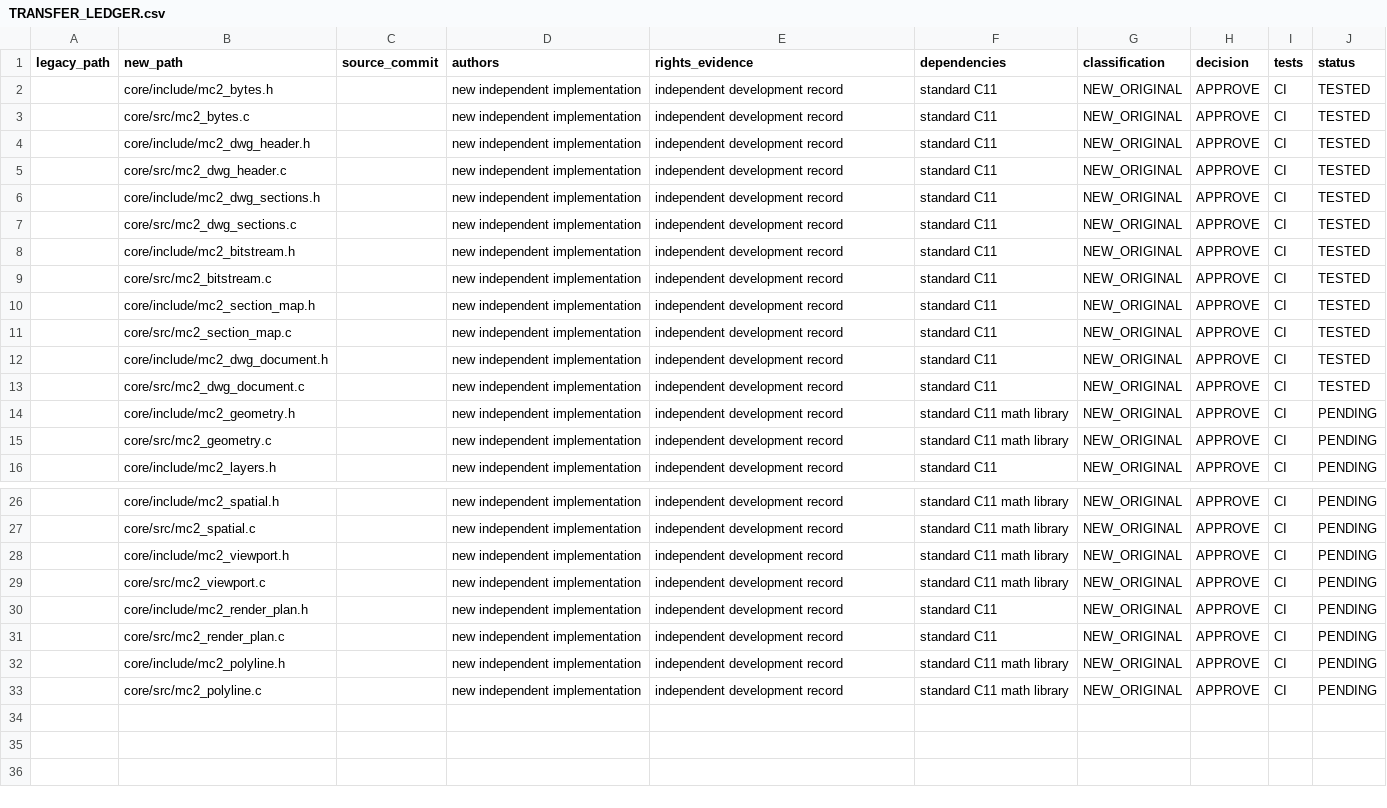
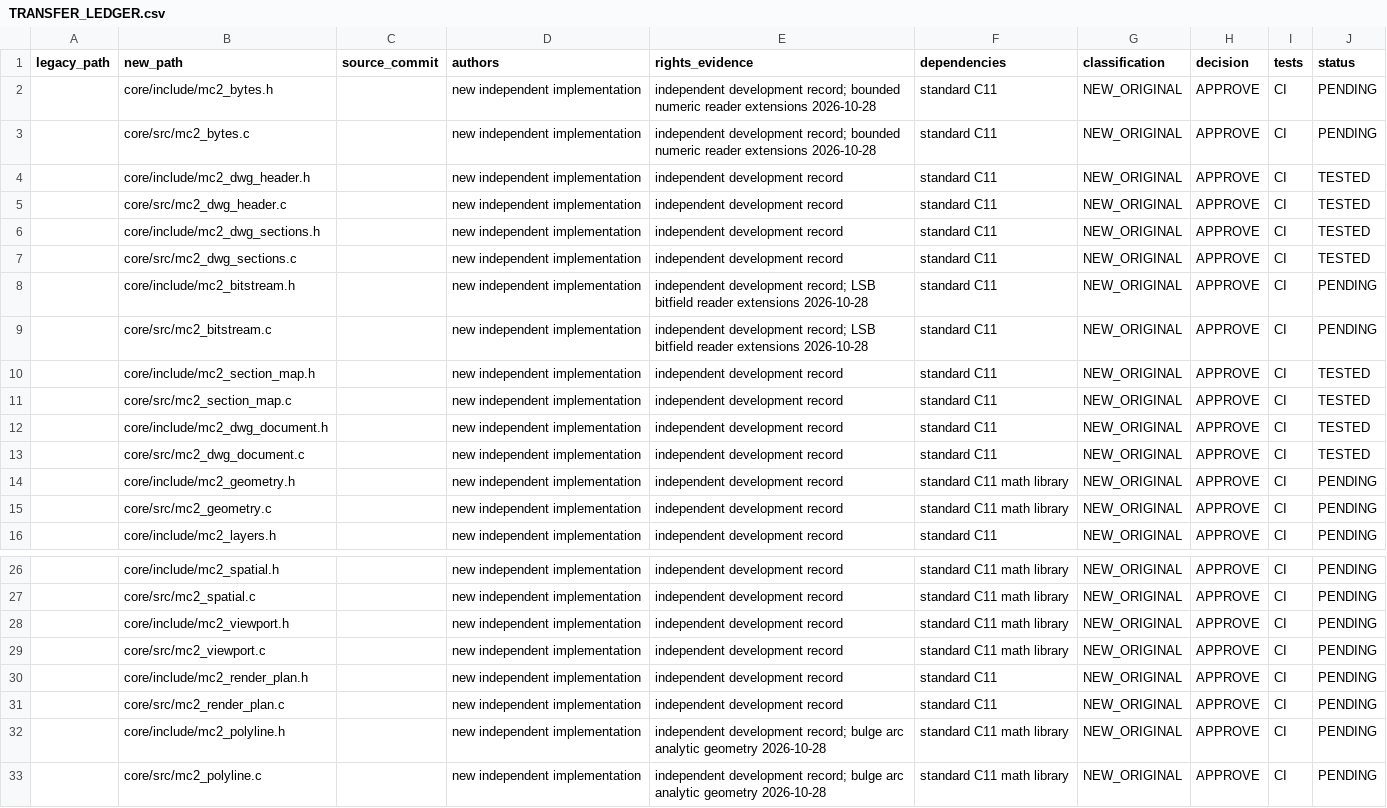
Before and after one commit to santiye2019-lab/MusaCAD, a CSV file: MusaCAD2/migration/TRANSFER_LEDGER.csv, drawn as a sheet; only a part is shown, gaps mark what is left out.

Commit message:
docs(musacad2): record independent provenance for reader and bulge extensions

```diff
--- a/MusaCAD2/migration/TRANSFER_LEDGER.csv
+++ b/MusaCAD2/migration/TRANSFER_LEDGER.csv
@@ -1,4 +1,4 @@
 legacy_path,new_path,source_commit,authors,rights_evidence,dependencies,classification,decision,tests,status
-,core/include/mc2_bytes.h,,new independent implementation,independent development record,standard C11,NEW_ORIGINAL,APPROVE,CI,TESTED
-,core/src/mc2_bytes.c,,new independent implementation,independent development record,standard C11,NEW_ORIGINAL,APPROVE,CI,TESTED
+,core/include/mc2_bytes.h,,new independent implementation,independent development record; bounded numeric reader extensions 2026-10-28,standard C11,NEW_ORIGINAL,APPROVE,CI,PENDING
+,core/src/mc2_bytes.c,,new independent implementation,independent development record; bounded numeric reader extensions 2026-10-28,standard C11,NEW_ORIGINAL,APPROVE,CI,PENDING
 ,core/include/mc2_dwg_header.h,,new independent implementation,independent development record,standard C11,NEW_ORIGINAL,APPROVE,CI,TESTED
@@ -7,4 +7,4 @@ legacy_path,new_path,source_commit,authors,rights_evidence,dependencies,classifi
 ,core/src/mc2_dwg_sections.c,,new independent implementation,independent development record,standard C11,NEW_ORIGINAL,APPROVE,CI,TESTED
-,core/include/mc2_bitstream.h,,new independent implementation,independent development record,standard C11,NEW_ORIGINAL,APPROVE,CI,TESTED
-,core/src/mc2_bitstream.c,,new independent implementation,independent development record,standard C11,NEW_ORIGINAL,APPROVE,CI,TESTED
+,core/include/mc2_bitstream.h,,new independent implementation,independent development record; LSB bitfield reader extensions 2026-10-28,standard C11,NEW_ORIGINAL,APPROVE,CI,PENDING
+,core/src/mc2_bitstream.c,,new independent implementation,independent development record; LSB bitfield reader extensions 2026-10-28,standard C11,NEW_ORIGINAL,APPROVE,CI,PENDING
 ,core/include/mc2_section_map.h,,new independent implementation,independent development record,standard C11,NEW_ORIGINAL,APPROVE,CI,TESTED
@@ -31,3 +31,3 @@ legacy_path,new_path,source_commit,authors,rights_evidence,dependencies,classifi
 ,core/src/mc2_render_plan.c,,new independent implementation,independent development record,standard C11,NEW_ORIGINAL,APPROVE,CI,PENDING
-,core/include/mc2_polyline.h,,new independent implementation,independent development record,standard C11 math library,NEW_ORIGINAL,APPROVE,CI,PENDING
-,core/src/mc2_polyline.c,,new independent implementation,independent development record,standard C11 math library,NEW_ORIGINAL,APPROVE,CI,PENDING
+,core/include/mc2_polyline.h,,new independent implementation,independent development record; bulge arc analytic geometry 2026-10-28,standard C11 math library,NEW_ORIGINAL,APPROVE,CI,PENDING
+,core/src/mc2_polyline.c,,new independent implementation,independent development record; bulge arc analytic geometry 2026-10-28,standard C11 math library,NEW_ORIGINAL,APPROVE,CI,PENDING
```
